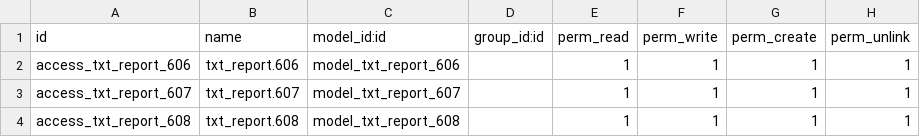
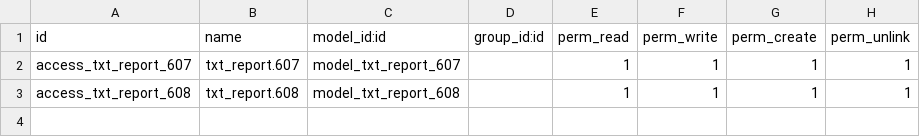
Before and after one commit to juancorreaxsmarts/Reportes_dominicana, a CSV file: l10n_do_txt_reports/security/ir.model.access.csv, drawn as a sheet; the diff names each change by its address in the sheet, - before the commit and + after, or states it on an @@ line.

```diff
--- a/l10n_do_txt_reports/security/ir.model.access.csv
+++ b/l10n_do_txt_reports/security/ir.model.access.csv
-row 2: access_txt_report_606 | txt_report.606 | model_txt_report_606 |  | 1 | 1 | 1 | 1
```
Also changed, not shown: 2 other files.
